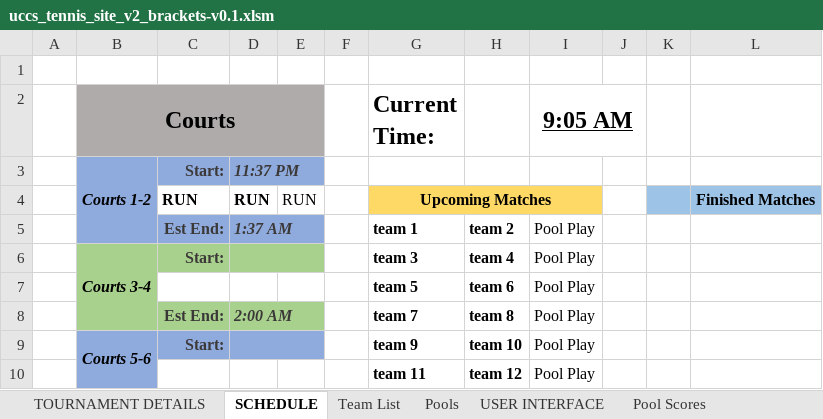
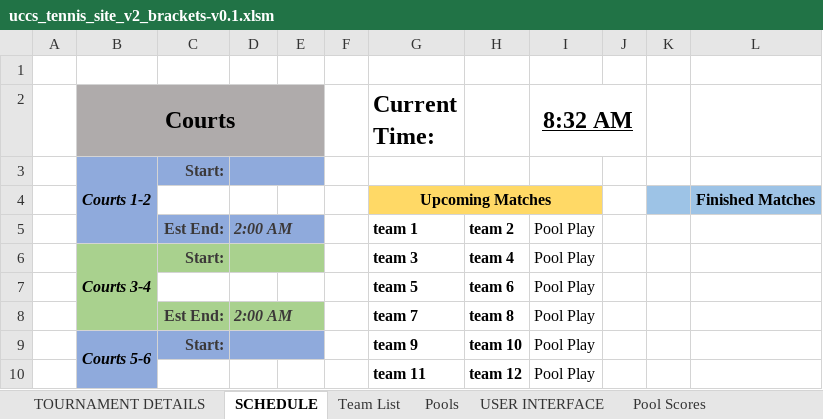
Before and after one commit to mhay10/uccs_tennis_site_v2, an Excel workbook: excel_sheet/uccs_tennis_site_v2_brackets-v0.1.xlsm, sheet SCHEDULE, drawn as a sheet; only a part is shown; values as stored, in another font and other column widths than the file's, no borders; charts and pictures not drawn; removed rows and columns are numbered as before the commit, all else as after; the diff names each change by its address in the sheet, - before the commit and + after, or states it on an @@ line.

```diff
--- a/excel_sheet/uccs_tennis_site_v2_brackets-v0.1.xlsm (sheet SCHEDULE)
+++ b/excel_sheet/uccs_tennis_site_v2_brackets-v0.1.xlsm (sheet SCHEDULE)
-I2: 9:05 AM
+I2: 8:32 AM
-D3: 11:37 PM
+D3: (empty)
-row 4:  |  | RUN | RUN | RUN |  | Upcoming Matches |  |  |  |  | Finished Matches
+row 4:  |  |  |  |  |  | Upcoming Matches |  |  |  |  | Finished Matches
-D5: 1:37 AM
+D5: 2:00 AM
```
Also changed, not shown: charts or pictures, 15 other files.
